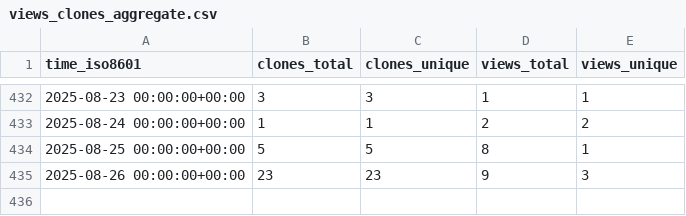
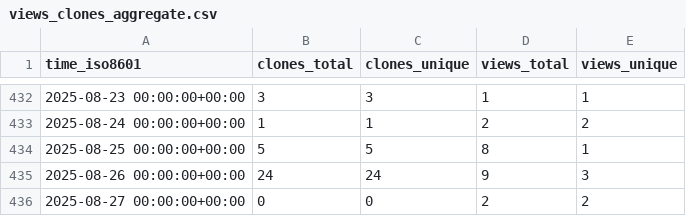
Before and after one commit to vishal2376/git-coach, a CSV file: vishal2376/git-coach/ghrs-data/views_clones_aggregate.csv, drawn as a sheet; only a part is shown, gaps mark what is left out.

```diff
--- a/vishal2376/git-coach/ghrs-data/views_clones_aggregate.csv
+++ b/vishal2376/git-coach/ghrs-data/views_clones_aggregate.csv
@@ -434,2 +434,3 @@ time_iso8601,clones_total,clones_unique,views_total,views_unique
 2025-08-25 00:00:00+00:00,5,5,8,1
-2025-08-26 00:00:00+00:00,23,23,9,3
+2025-08-26 00:00:00+00:00,24,24,9,3
+2025-08-27 00:00:00+00:00,0,0,2,2
```
Also changed, not shown: 1 other file.
